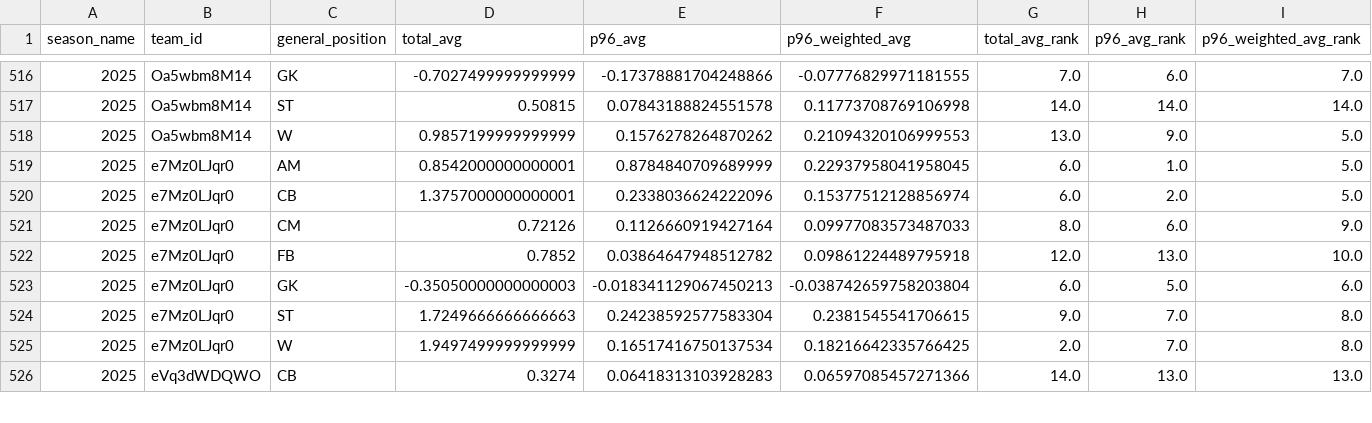
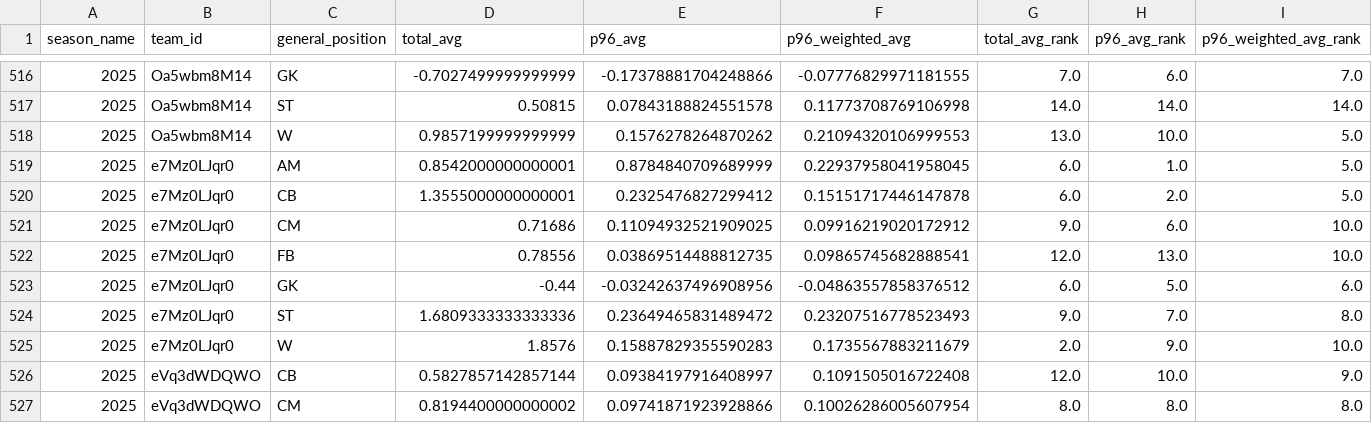
Before and after one commit to akeaswaran/goalsadded-data, a CSV file: data/usl1/team_position_breakdown.csv, drawn as a sheet; only a part is shown, gaps mark what is left out; the diff covers the shown part only.

```diff
--- a/data/usl1/team_position_breakdown.csv
+++ b/data/usl1/team_position_breakdown.csv
@@ -517,10 +517,11 @@ season_name,team_id,general_position,total_avg,p96_avg,p96_weighted_avg,total_av
 2025,Oa5wbm8M14,ST,0.50815,0.07843188824551578,0.11773708769106998,14.0,14.0,14.0
-2025,Oa5wbm8M14,W,0.9857199999999999,0.1576278264870262,0.21094320106999553,13.0,9.0,5.0
+2025,Oa5wbm8M14,W,0.9857199999999999,0.1576278264870262,0.21094320106999553,13.0,10.0,5.0
 2025,e7Mz0LJqr0,AM,0.8542000000000001,0.8784840709689999,0.22937958041958045,6.0,1.0,5.0
-2025,e7Mz0LJqr0,CB,1.3757000000000001,0.2338036624222096,0.15377512128856974,6.0,2.0,5.0
-2025,e7Mz0LJqr0,CM,0.72126,0.1126660919427164,0.09977083573487033,8.0,6.0,9.0
-2025,e7Mz0LJqr0,FB,0.7852,0.03864647948512782,0.09861224489795918,12.0,13.0,10.0
-2025,e7Mz0LJqr0,GK,-0.35050000000000003,-0.018341129067450213,-0.038742659758203804,6.0,5.0,6.0
-2025,e7Mz0LJqr0,ST,1.7249666666666663,0.24238592577583304,0.2381545541706615,9.0,7.0,8.0
-2025,e7Mz0LJqr0,W,1.9497499999999999,0.16517416750137534,0.18216642335766425,2.0,7.0,8.0
-2025,eVq3dWDQWO,CB,0.3274,0.06418313103928283,0.06597085457271366,14.0,13.0,13.0
+2025,e7Mz0LJqr0,CB,1.3555000000000001,0.2325476827299412,0.15151717446147878,6.0,2.0,5.0
+2025,e7Mz0LJqr0,CM,0.71686,0.11094932521909025,0.09916219020172912,9.0,6.0,10.0
+2025,e7Mz0LJqr0,FB,0.78556,0.03869514488812735,0.09865745682888541,12.0,13.0,10.0
+2025,e7Mz0LJqr0,GK,-0.44,-0.03242637496908956,-0.04863557858376512,6.0,5.0,6.0
+2025,e7Mz0LJqr0,ST,1.6809333333333336,0.23649465831489472,0.23207516778523493,9.0,7.0,8.0
+2025,e7Mz0LJqr0,W,1.8576,0.15887829355590283,0.1735567883211679,2.0,9.0,10.0
+2025,eVq3dWDQWO,CB,0.5827857142857144,0.09384197916408997,0.1091505016722408,12.0,10.0,9.0
+2025,eVq3dWDQWO,CM,0.8194400000000002,0.09741871923928866,0.10026286005607954,8.0,8.0,8.0
```
Also changed, not shown: 162 edited cells elsewhere in this file, data/mlsnp/player-g+-pct.csv, data/mlsnp/player_lookup.csv, 8 other files.
